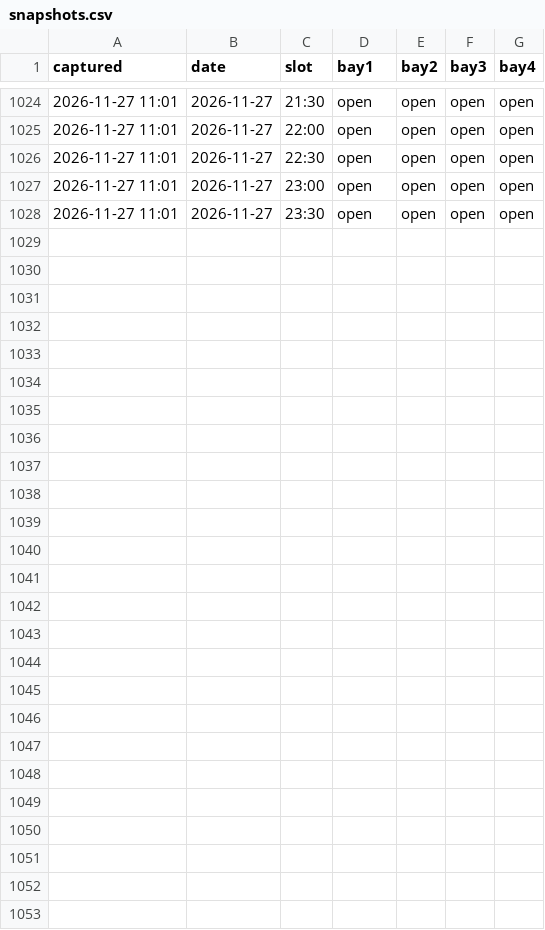
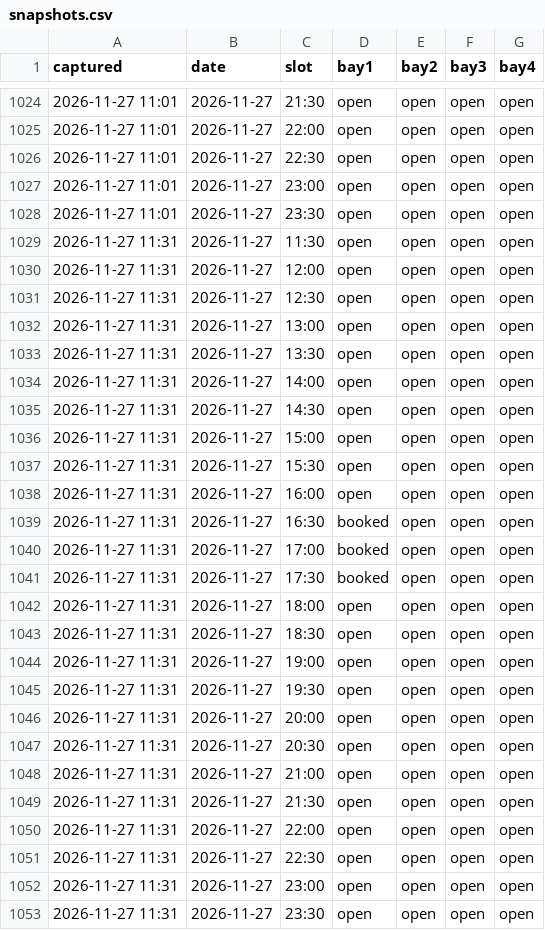
Before and after one commit to gsprott09/doglegg-tracker, a CSV file: data/snapshots.csv, drawn as a sheet; only a part is shown, gaps mark what is left out.

```diff
--- a/data/snapshots.csv
+++ b/data/snapshots.csv
@@ -1028 +1028,26 @@ captured,date,slot,bay1,bay2,bay3,bay4
 2026-11-27 11:01,2026-11-27,23:30,open,open,open,open
+2026-11-27 11:31,2026-11-27,11:30,open,open,open,open
+2026-11-27 11:31,2026-11-27,12:00,open,open,open,open
+2026-11-27 11:31,2026-11-27,12:30,open,open,open,open
+2026-11-27 11:31,2026-11-27,13:00,open,open,open,open
+2026-11-27 11:31,2026-11-27,13:30,open,open,open,open
+2026-11-27 11:31,2026-11-27,14:00,open,open,open,open
+2026-11-27 11:31,2026-11-27,14:30,open,open,open,open
+2026-11-27 11:31,2026-11-27,15:00,open,open,open,open
+2026-11-27 11:31,2026-11-27,15:30,open,open,open,open
+2026-11-27 11:31,2026-11-27,16:00,open,open,open,open
+2026-11-27 11:31,2026-11-27,16:30,booked,open,open,open
+2026-11-27 11:31,2026-11-27,17:00,booked,open,open,open
+2026-11-27 11:31,2026-11-27,17:30,booked,open,open,open
+2026-11-27 11:31,2026-11-27,18:00,open,open,open,open
+2026-11-27 11:31,2026-11-27,18:30,open,open,open,open
+2026-11-27 11:31,2026-11-27,19:00,open,open,open,open
+2026-11-27 11:31,2026-11-27,19:30,open,open,open,open
+2026-11-27 11:31,2026-11-27,20:00,open,open,open,open
+2026-11-27 11:31,2026-11-27,20:30,open,open,open,open
+2026-11-27 11:31,2026-11-27,21:00,open,open,open,open
+2026-11-27 11:31,2026-11-27,21:30,open,open,open,open
+2026-11-27 11:31,2026-11-27,22:00,open,open,open,open
+2026-11-27 11:31,2026-11-27,22:30,open,open,open,open
+2026-11-27 11:31,2026-11-27,23:00,open,open,open,open
+2026-11-27 11:31,2026-11-27,23:30,open,open,open,open
```
Also changed, not shown: 1 other file.
